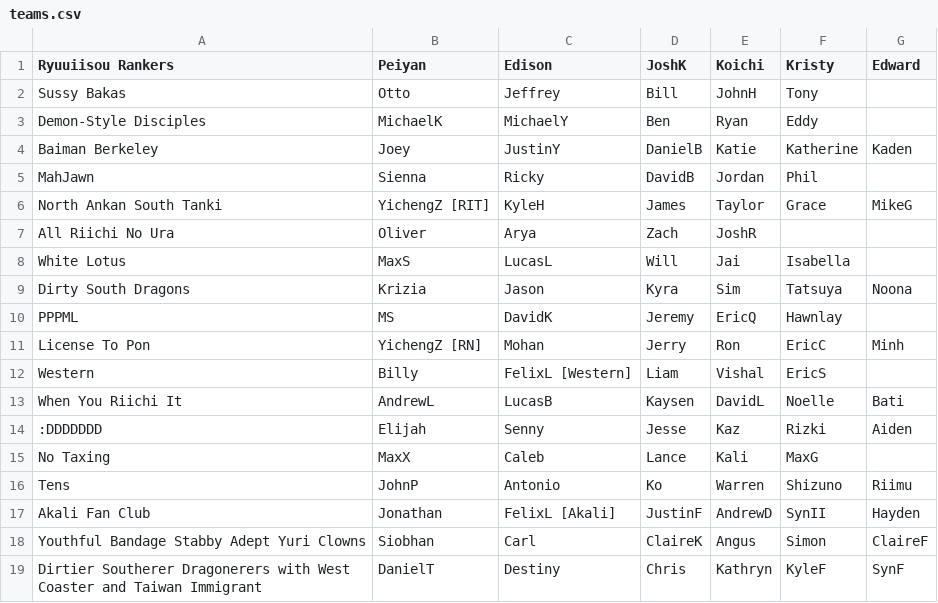
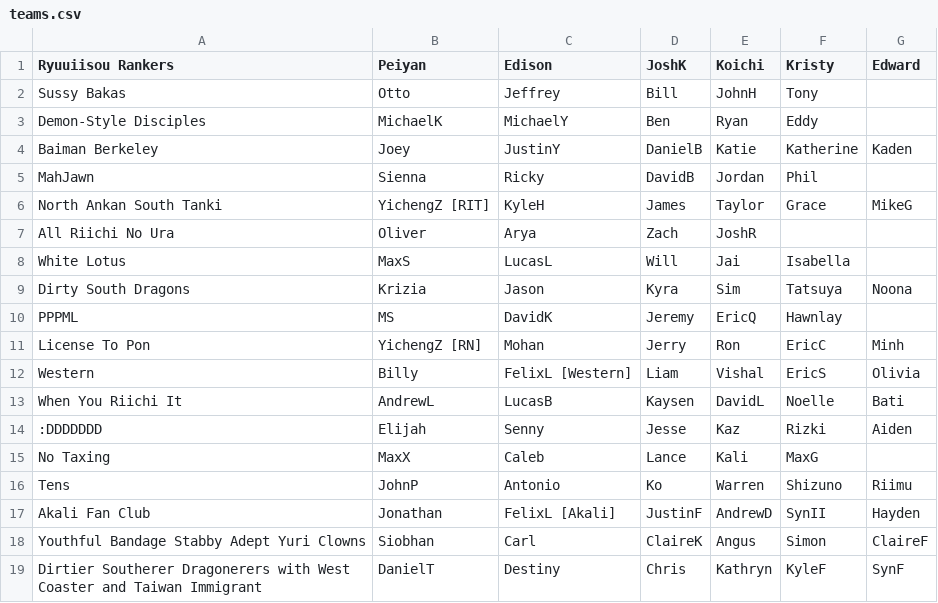
Before and after one commit to Redorangegamez/MJSTeamLeagueBot, a CSV file: teams.csv, drawn as a sheet.

Commit message:
Update teams.csv

```diff
--- a/teams.csv
+++ b/teams.csv
@@ -11,3 +11,3 @@ PPPML,MS,DavidK,Jeremy,EricQ,Hawnlay,,
 License To Pon,YichengZ [RN],Mohan,Jerry,Ron,EricC,Minh,
-Western,Billy,FelixL [Western],Liam,Vishal,EricS,,
+Western,Billy,FelixL [Western],Liam,Vishal,EricS,Olivia,
 When You Riichi It,AndrewL,LucasB,Kaysen,DavidL,Noelle,Bati,
```
